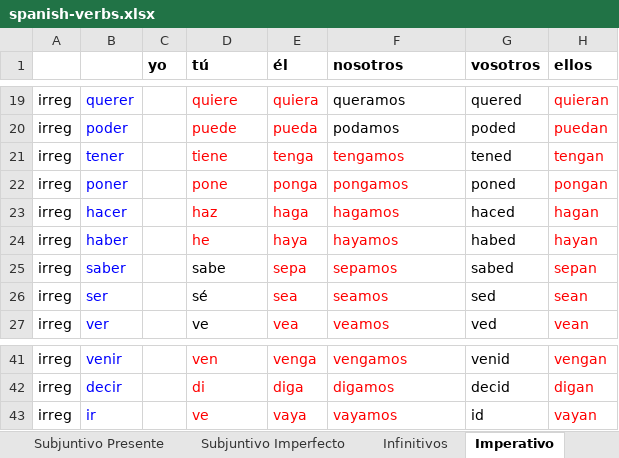
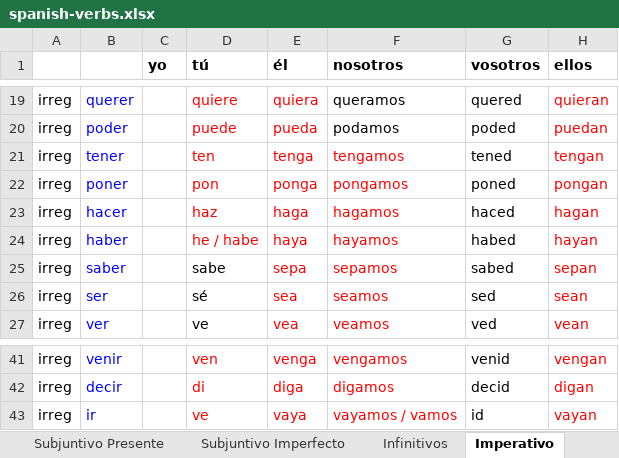
Before and after one commit to xsvgnt/Konjugator3000, an Excel workbook: spanish-verbs.xlsx, sheet Imperativo, drawn as a sheet; only a part is shown, gaps mark what is left out; values as stored, in another font and other column widths than the file's, no borders; the diff names each change by its address in the sheet, - before the commit and + after, or states it on an @@ line.

```diff
--- a/spanish-verbs.xlsx (sheet Imperativo)
+++ b/spanish-verbs.xlsx (sheet Imperativo)
-D21 (tú): tiene
+D21 (tú): ten
-D22 (tú): pone
+D22 (tú): pon
-D24 (tú): he
+D24 (tú): he / habe
-F43 (nosotros): vayamos
+F43 (nosotros): vayamos / vamos
```
Also changed, not shown: sheet Indicativo Imperfecto, sheet Indicativo Presente, other sheet tabs, 5 other files.
